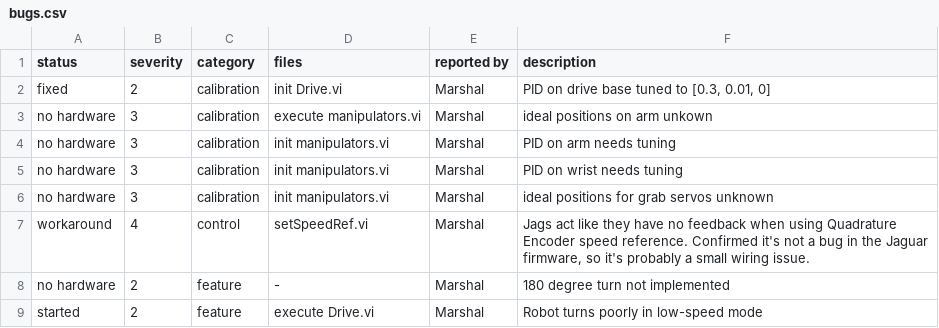
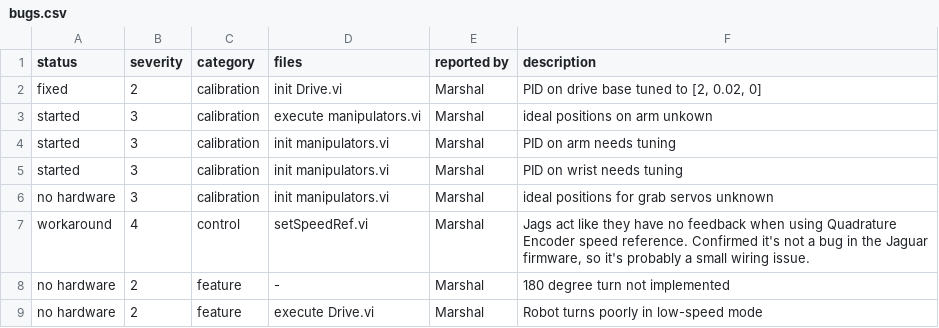
Before and after one commit to kamocat/ThunderTech_3213, a CSV file: bugs.csv, drawn as a sheet.

Commit message:
Calibrated and configured manipulators and drive
Signed-off-by: Marshal Horn <kamocat@gmail,com>

```diff
--- a/bugs.csv
+++ b/bugs.csv
@@ -1,6 +1,6 @@
 status,severity,category,files,"reported by",description
-fixed,2,calibration,"init Drive.vi",Marshal,"PID on drive base tuned to [0.3, 0.01, 0]"
-"no hardware",3,calibration,"execute manipulators.vi",Marshal,"ideal positions on arm unkown"
-"no hardware",3,calibration,"init manipulators.vi",Marshal,"PID on arm needs tuning"
-"no hardware",3,calibration,"init manipulators.vi",Marshal,"PID on wrist needs tuning"
+fixed,2,calibration,"init Drive.vi",Marshal,"PID on drive base tuned to [2, 0.02, 0]"
+started,3,calibration,"execute manipulators.vi",Marshal,"ideal positions on arm unkown"
+started,3,calibration,"init manipulators.vi",Marshal,"PID on arm needs tuning"
+started,3,calibration,"init manipulators.vi",Marshal,"PID on wrist needs tuning"
 "no hardware",3,calibration,"init manipulators.vi",Marshal,"ideal positions for grab servos unknown"
@@ -8,2 +8,2 @@ workaround,4,control,setSpeedRef.vi,Marshal,"Jags act like they have no feedback
 "no hardware",2,feature,-,Marshal,"180 degree turn not implemented"
-started,2,feature,"execute Drive.vi",Marshal,"Robot turns poorly in low-speed mode"
+"no hardware",2,feature,"execute Drive.vi",Marshal,"Robot turns poorly in low-speed mode"
```
Also changed, not shown: 6 other files.
